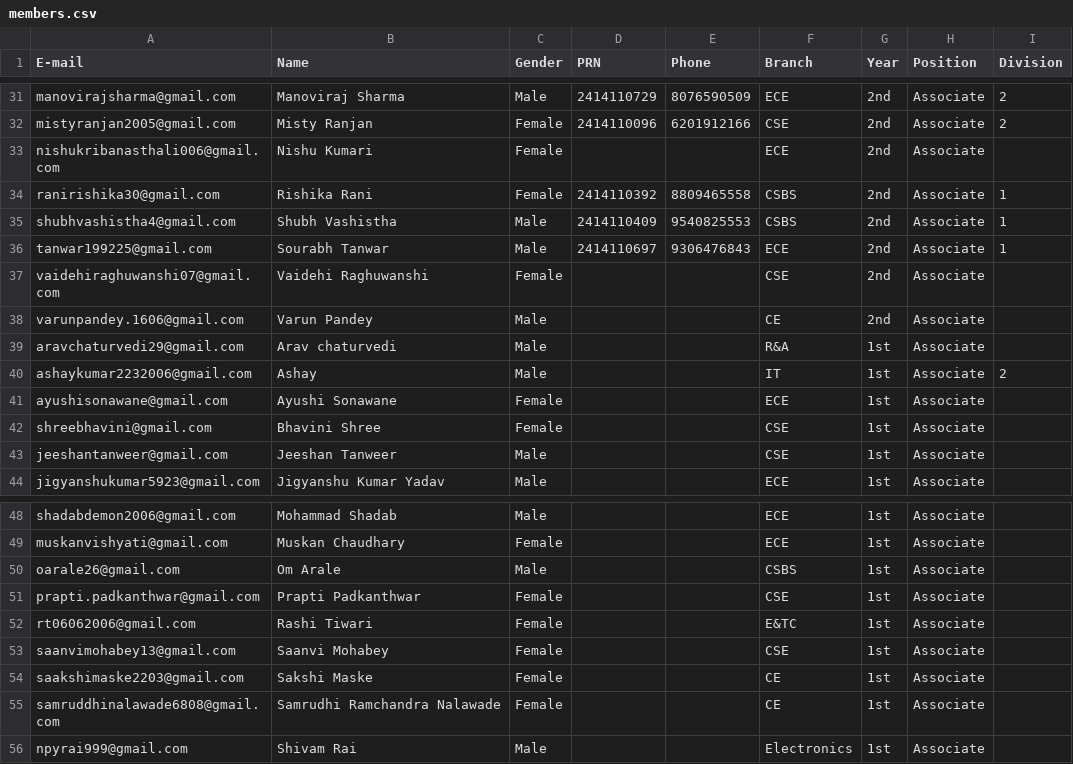
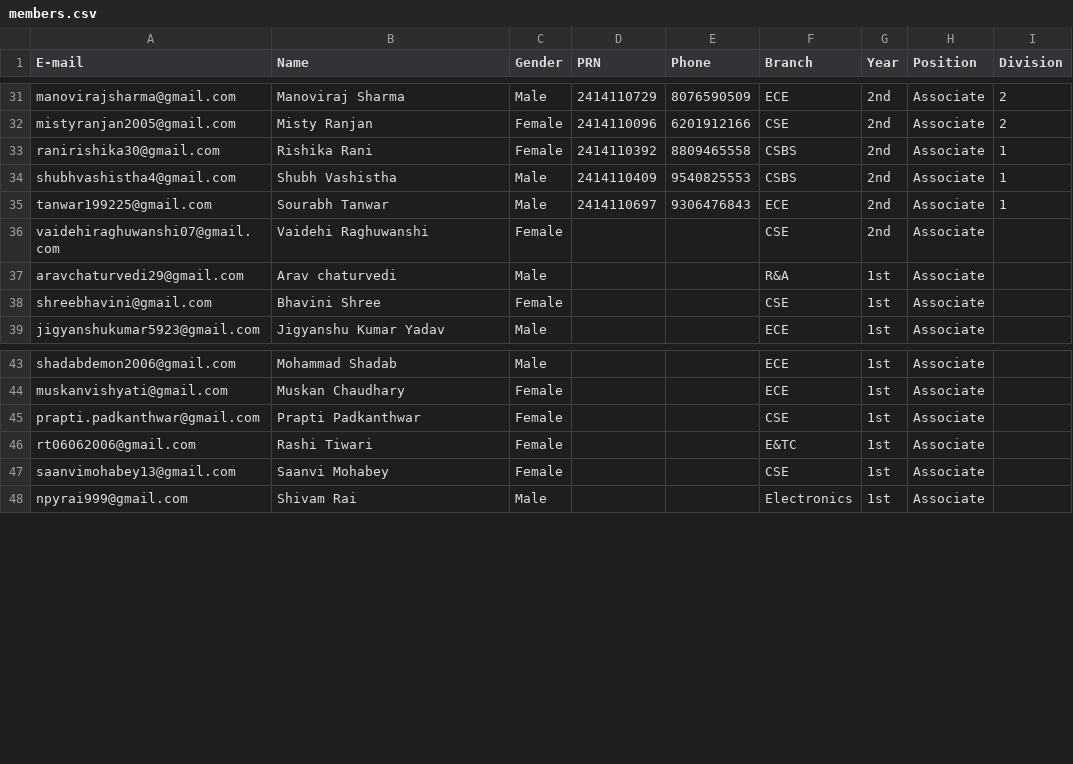
Before and after one commit to MalangBvp/media, a CSV file: members.csv, drawn as a sheet; only a part is shown, gaps mark what is left out; the diff names each change by its address in the sheet, - before the commit and + after, or states it on an @@ line.

Commit message:
Removed some new recruits
Removed several entries from members.csv including Nishu Kumari, Varun Pandey, Ayushi Sonawane, and others.

```diff
--- a/members.csv
+++ b/members.csv
-row 33: nishukribanasthali006@gmail.com | Nishu Kumari | Female |  |  | ECE | 2nd | Associate
-row 38: varunpandey.1606@gmail.com | Varun Pandey | Male |  |  | CE | 2nd | Associate
-row 40: ashaykumar2232006@gmail.com | Ashay | Male |  |  | IT | 1st | Associate | 2
-row 41: ayushisonawane@gmail.com | Ayushi Sonawane | Female |  |  | ECE | 1st | Associate
-row 43: jeeshantanweer@gmail.com | Jeeshan Tanweer | Male |  |  | CSE | 1st | Associate
-row 50: oarale26@gmail.com | Om Arale | Male |  |  | CSBS | 1st | Associate
-row 54: saakshimaske2203@gmail.com | Sakshi Maske | Female |  |  | CE | 1st | Associate
-row 55: samruddhinalawade6808@gmail.com | Samrudhi Ramchandra Nalawade | Female |  |  | CE | 1st | Associate
```
